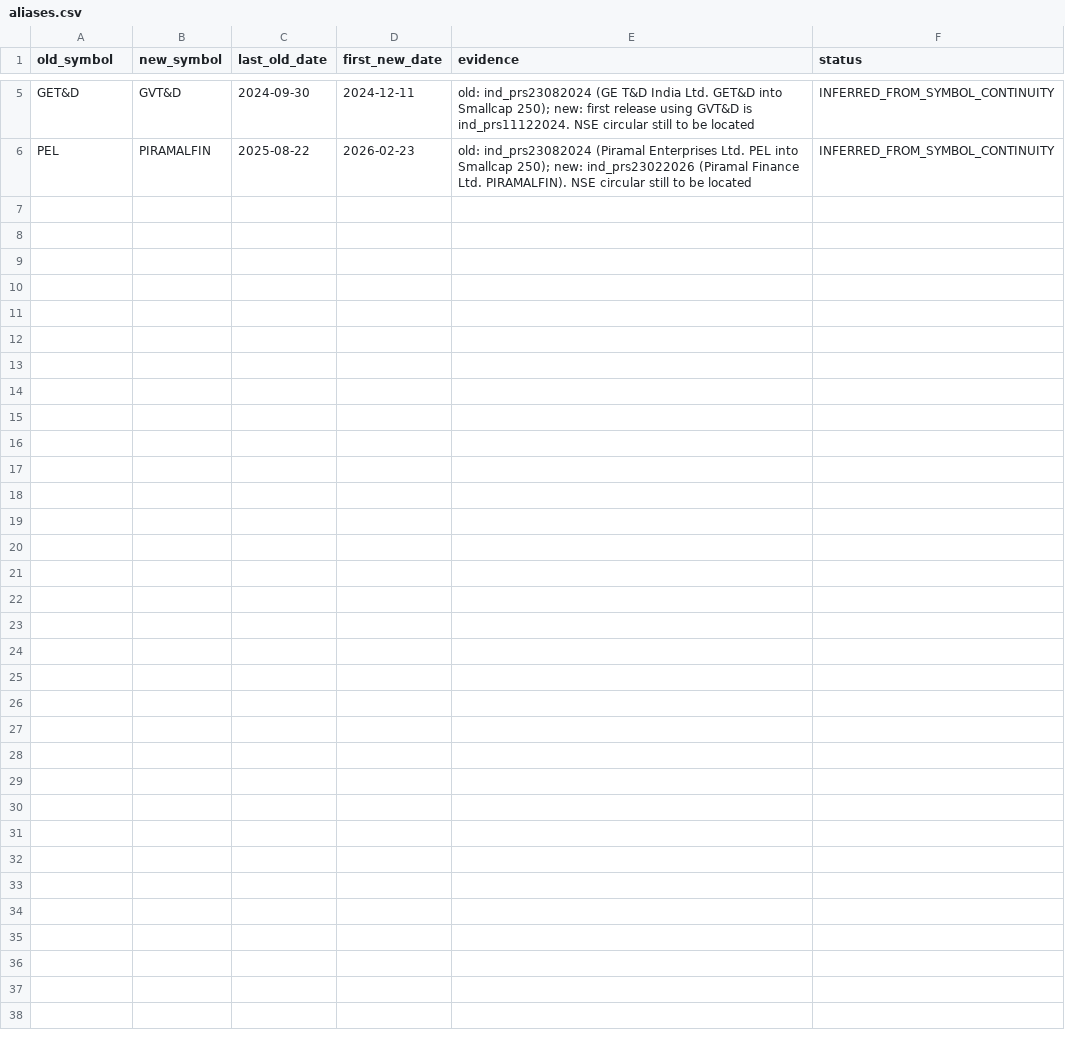
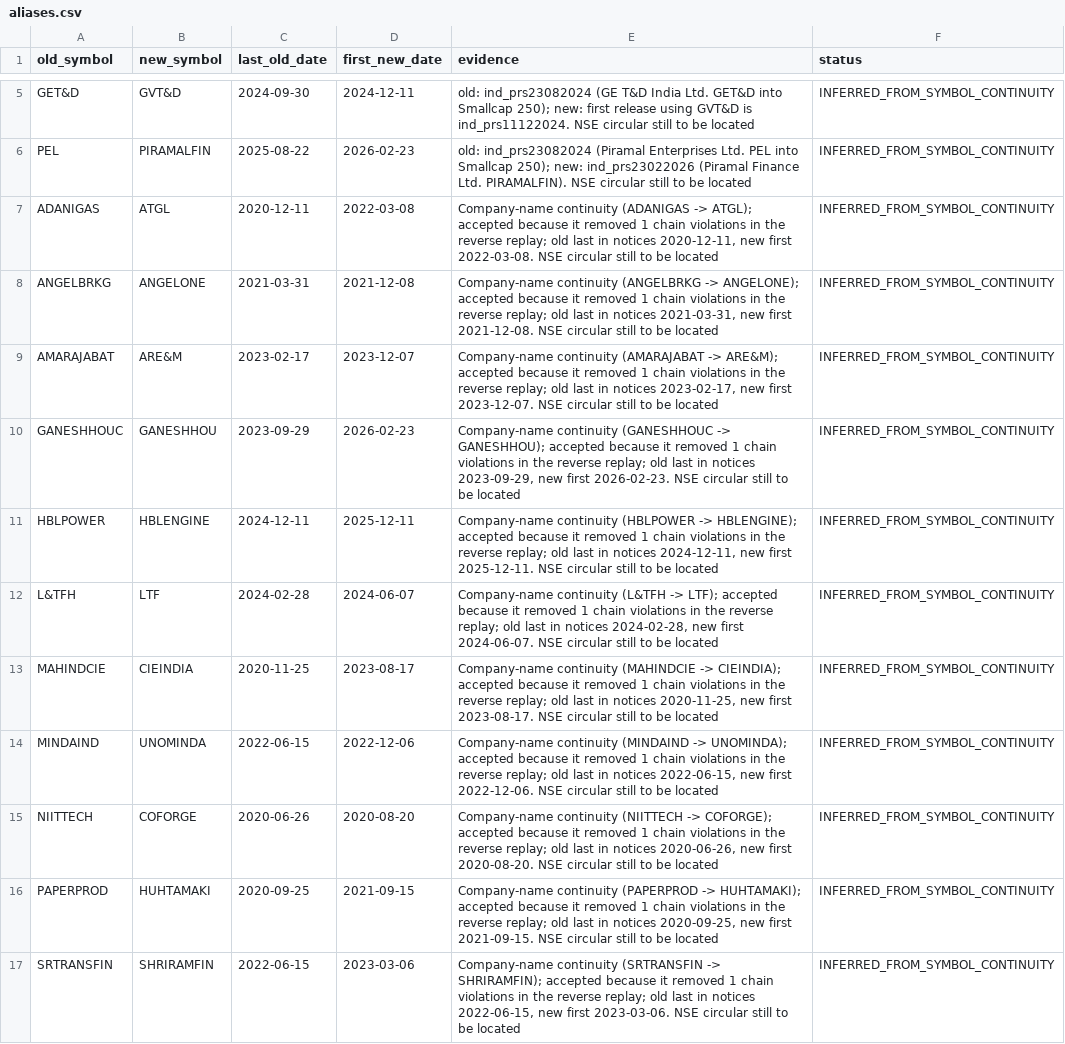
Before and after one commit to Pareshking/Paresh, a CSV file: nse_index_rebuild/rules/aliases.csv, drawn as a sheet; only a part is shown, gaps mark what is left out; the diff covers the shown part only; the diff names each change by its address in the sheet, - before the commit and + after, or states it on an @@ line.

```diff
--- a/nse_index_rebuild/rules/aliases.csv
+++ b/nse_index_rebuild/rules/aliases.csv
+row 7: ADANIGAS | ATGL | 2020-12-11 | 2022-03-08 | Company-name continuity (ADANIGAS -> ATGL); accepted because it removed 1 chain violations in the reverse replay; old last in notices 2020-12-11, new first 2022-03-08. NSE circular still to be located | INFERRED_FROM_SYMBOL_CONTINUITY
+row 8: ANGELBRKG | ANGELONE | 2021-03-31 | 2021-12-08 | Company-name continuity (ANGELBRKG -> ANGELONE); accepted because it removed 1 chain violations in the reverse replay; old last in notices 2021-03-31, new first 2021-12-08. NSE circular still to be located | INFERRED_FROM_SYMBOL_CONTINUITY
+row 9: AMARAJABAT | ARE&M | 2023-02-17 | 2023-12-07 | Company-name continuity (AMARAJABAT -> ARE&M); accepted because it removed 1 chain violations in the reverse replay; old last in notices 2023-02-17, new first 2023-12-07. NSE circular still to be located | INFERRED_FROM_SYMBOL_CONTINUITY
+row 10: GANESHHOUC | GANESHHOU | 2023-09-29 | 2026-02-23 | Company-name continuity (GANESHHOUC -> GANESHHOU); accepted because it removed 1 chain violations in the reverse replay; old last in notices 2023-09-29, new first 2026-02-23. NSE circular still to be located | INFERRED_FROM_SYMBOL_CONTINUITY
+row 11: HBLPOWER | HBLENGINE | 2024-12-11 | 2025-12-11 | Company-name continuity (HBLPOWER -> HBLENGINE); accepted because it removed 1 chain violations in the reverse replay; old last in notices 2024-12-11, new first 2025-12-11. NSE circular still to be located | INFERRED_FROM_SYMBOL_CONTINUITY
+row 12: L&TFH | LTF | 2024-02-28 | 2024-06-07 | Company-name continuity (L&TFH -> LTF); accepted because it removed 1 chain violations in the reverse replay; old last in notices 2024-02-28, new first 2024-06-07. NSE circular still to be located | INFERRED_FROM_SYMBOL_CONTINUITY
+row 13: MAHINDCIE | CIEINDIA | 2020-11-25 | 2023-08-17 | Company-name continuity (MAHINDCIE -> CIEINDIA); accepted because it removed 1 chain violations in the reverse replay; old last in notices 2020-11-25, new first 2023-08-17. NSE circular still to be located | INFERRED_FROM_SYMBOL_CONTINUITY
+row 14: MINDAIND | UNOMINDA | 2022-06-15 | 2022-12-06 | Company-name continuity (MINDAIND -> UNOMINDA); accepted because it removed 1 chain violations in the reverse replay; old last in notices 2022-06-15, new first 2022-12-06. NSE circular still to be located | INFERRED_FROM_SYMBOL_CONTINUITY
+row 15: NIITTECH | COFORGE | 2020-06-26 | 2020-08-20 | Company-name continuity (NIITTECH -> COFORGE); accepted because it removed 1 chain violations in the reverse replay; old last in notices 2020-06-26, new first 2020-08-20. NSE circular still to be located | INFERRED_FROM_SYMBOL_CONTINUITY
+row 16: PAPERPROD | HUHTAMAKI | 2020-09-25 | 2021-09-15 | Company-name continuity (PAPERPROD -> HUHTAMAKI); accepted because it removed 1 chain violations in the reverse replay; old last in notices 2020-09-25, new first 2021-09-15. NSE circular still to be located | INFERRED_FROM_SYMBOL_CONTINUITY
+row 17: SRTRANSFIN | SHRIRAMFIN | 2022-06-15 | 2023-03-06 | Company-name continuity (SRTRANSFIN -> SHRIRAMFIN); accepted because it removed 1 chain violations in the reverse replay; old last in notices 2022-06-15, new first 2023-03-06. NSE circular still to be located | INFERRED_FROM_SYMBOL_CONTINUITY
```
Also changed, not shown: 10 added rows elsewhere in this file, nse_index_rebuild/open_issues.csv, nse_index_rebuild/rules/overrides.csv, 4 other files.
